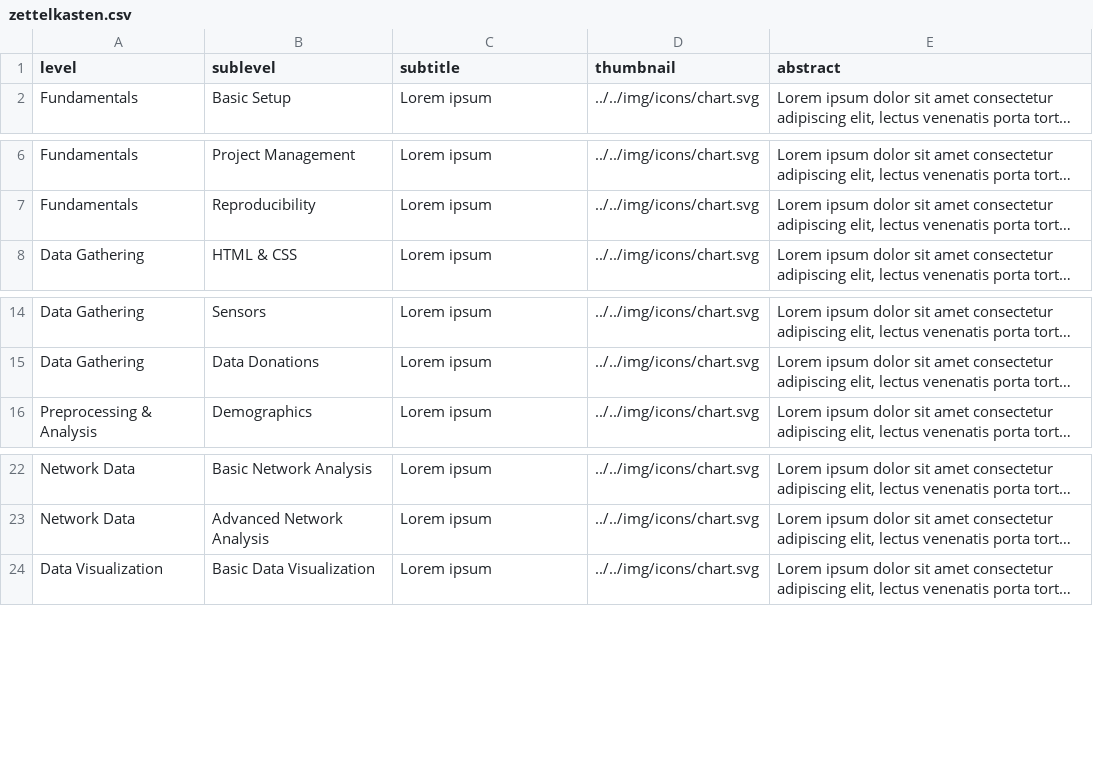
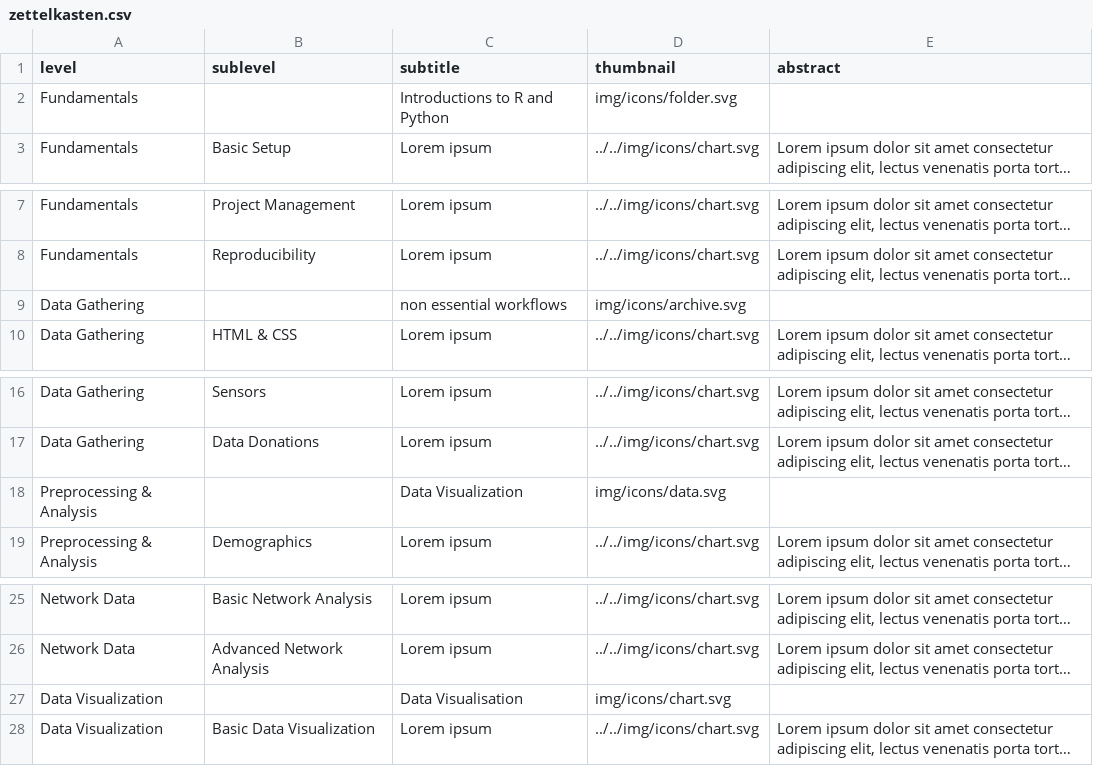
Before and after one commit to GESIS-Methods-Hub/andrew, a CSV file: zettelkasten.csv, drawn as a sheet; only a part is shown, gaps mark what is left out; long unchanged cells end in …; the diff names each change by its address in the sheet, - before the commit and + after, or states it on an @@ line.

```diff
--- a/zettelkasten.csv
+++ b/zettelkasten.csv
+row 2: Fundamentals |  | Introductions to R and Python | img/icons/folder.svg
+row 9: Data Gathering |  | non essential workflows | img/icons/archive.svg
+row 18: Preprocessing & Analysis |  | Data Visualization | img/icons/data.svg
+row 27: Data Visualization |  | Data Visualisation | img/icons/chart.svg
```
Also changed, not shown: 2 other files.
